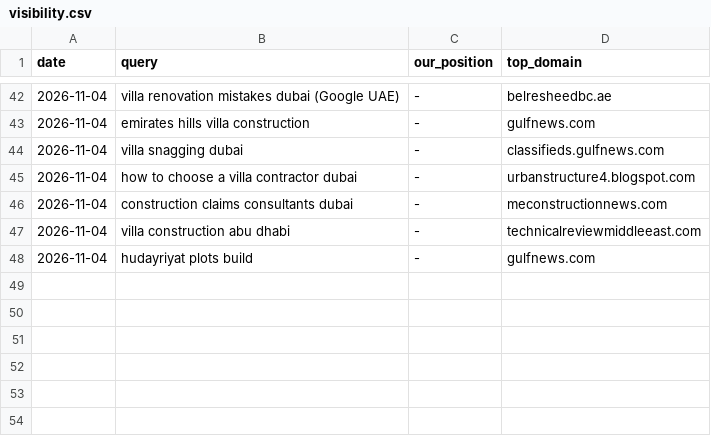
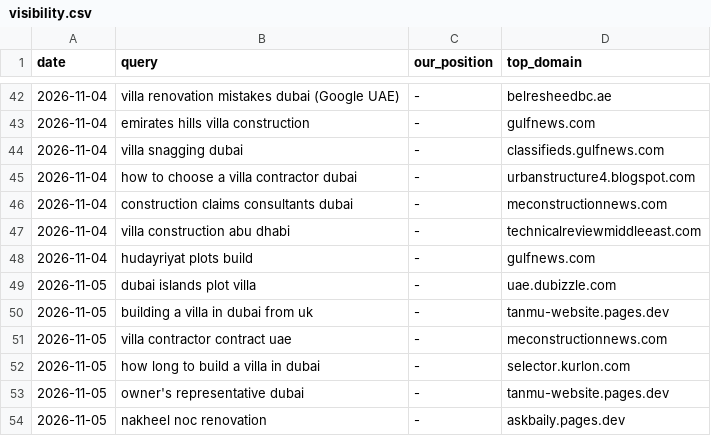
Before and after one commit to pcc40/Signal-bot, a CSV file: reports/visibility.csv, drawn as a sheet; only a part is shown, gaps mark what is left out.

```diff
--- a/reports/visibility.csv
+++ b/reports/visibility.csv
@@ -48 +48,7 @@ date,query,our_position,top_domain
 2026-11-04,hudayriyat plots build,-,gulfnews.com
+2026-11-05,dubai islands plot villa,-,uae.dubizzle.com
+2026-11-05,building a villa in dubai from uk,-,tanmu-website.pages.dev
+2026-11-05,villa contractor contract uae,-,meconstructionnews.com
+2026-11-05,how long to build a villa in dubai,-,selector.kurlon.com
+2026-11-05,owner's representative dubai,-,tanmu-website.pages.dev
+2026-11-05,nakheel noc renovation,-,askbaily.pages.dev
```
